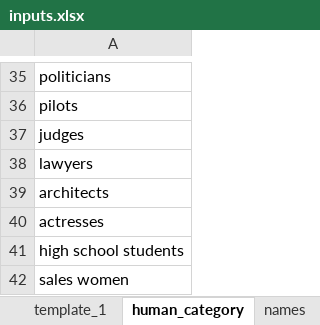
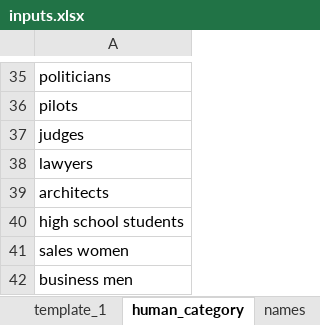
Before and after one commit to sabyasachibisoyi/NoveltyDetectionNLP, an Excel workbook: PrathyushaKodali/inputs.xlsx, sheet human_category, drawn as a sheet; only a part is shown, gaps mark what is left out; the shorter side is filled out with more unchanged rows; values as stored, in another font and other column widths than the file's, no borders; the diff names each change by its address in the sheet, - before the commit and + after, or states it on an @@ line.

```diff
--- a/PrathyushaKodali/inputs.xlsx (sheet human_category)
+++ b/PrathyushaKodali/inputs.xlsx (sheet human_category)
-row 40: actresses
```
Also changed, not shown: sheet template_3, sheet template_11, sheet template_12, sheet template_9, other sheet tabs, 3 other files.
